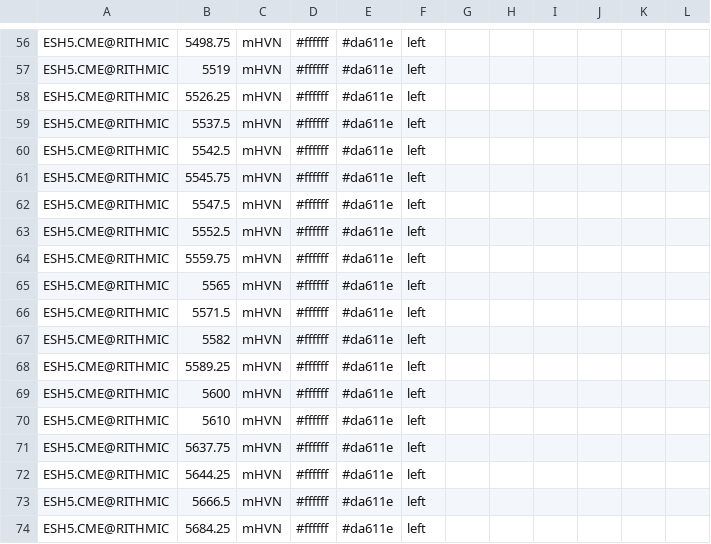
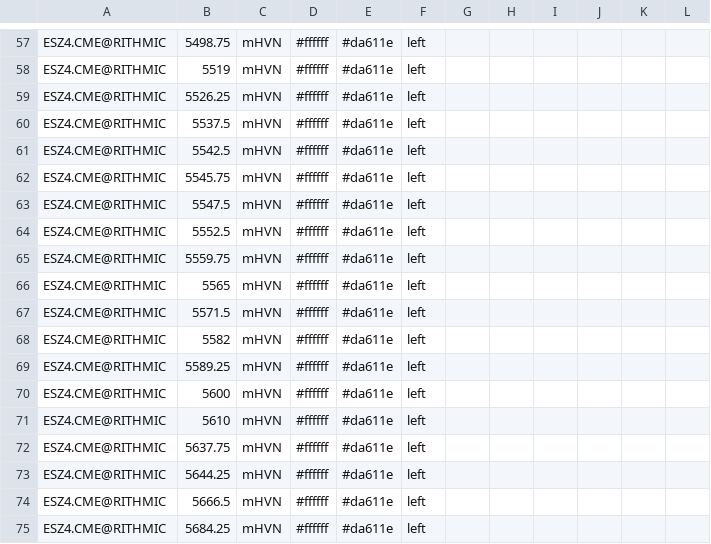
Before and after one commit to snowiesuet/Cloud-notes, a CSV file: ES.csv, drawn as a sheet; only a part is shown, gaps mark what is left out; addresses are those after the commit; the diff covers the shown part only; the diff names each change by its address in the sheet, - before the commit and + after, or states it on an @@ line.

```diff
--- a/ES.csv
+++ b/ES.csv
-A57:A75: ESH5.CME@RITHMIC
+A57:A75: ESZ4.CME@RITHMIC
```
Also changed, not shown: 1 added row and 54 edited cells elsewhere in this file.
